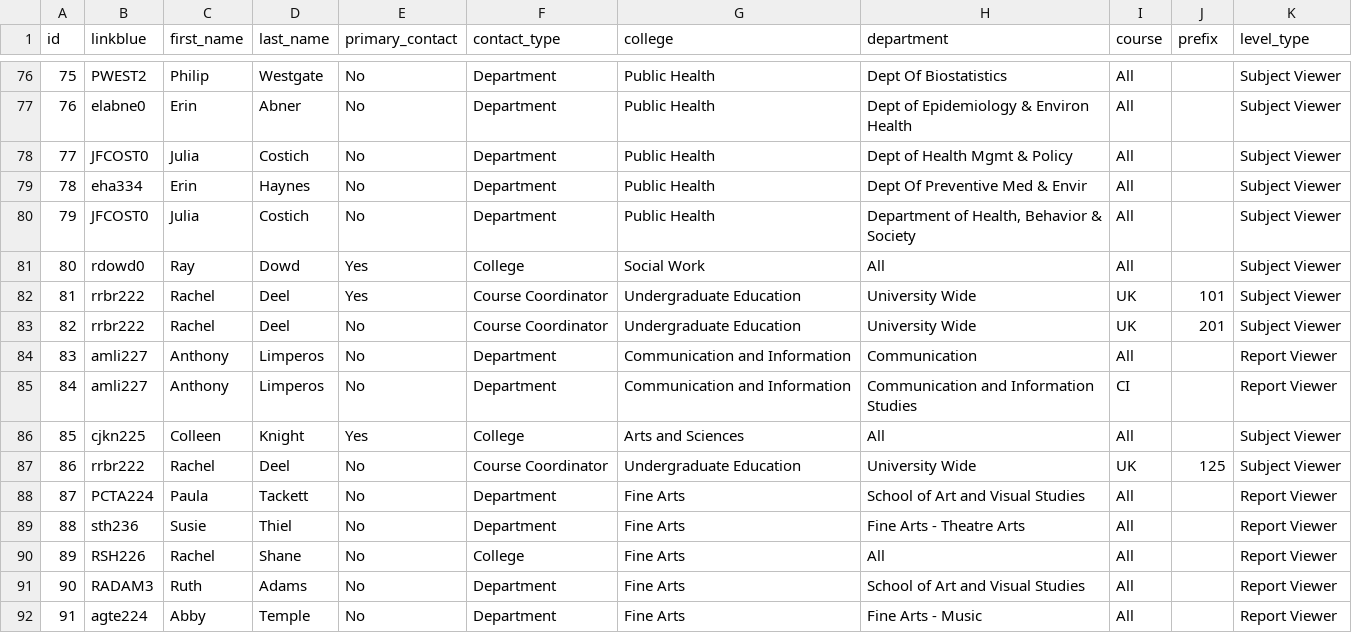
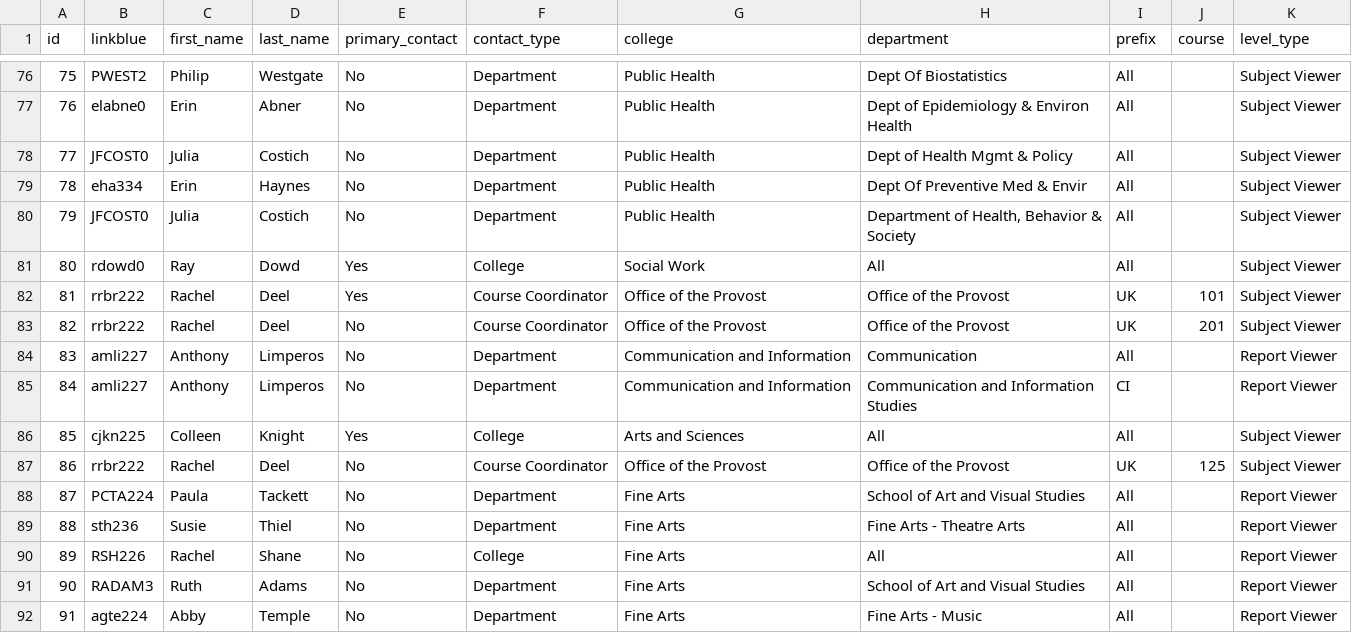
Before and after one commit to ofa-uky/TCE-contactWeb, a CSV file: contacts.csv, drawn as a sheet; only a part is shown, gaps mark what is left out; the diff names each change by its address in the sheet, - before the commit and + after, or states it on an @@ line.

```diff
--- a/contacts.csv
+++ b/contacts.csv
-I1: course
+I1: prefix
-J1: prefix
+J1: course
-G82:G83 (college): Undergraduate Education
+G82:G83 (college): Office of the Provost
-H82:H83 (department): University Wide
+H82:H83 (department): Office of the Provost
-G87 (college): Undergraduate Education
+G87 (college): Office of the Provost
-H87 (department): University Wide
+H87 (department): Office of the Provost
```
Also changed, not shown: 2 other files.
